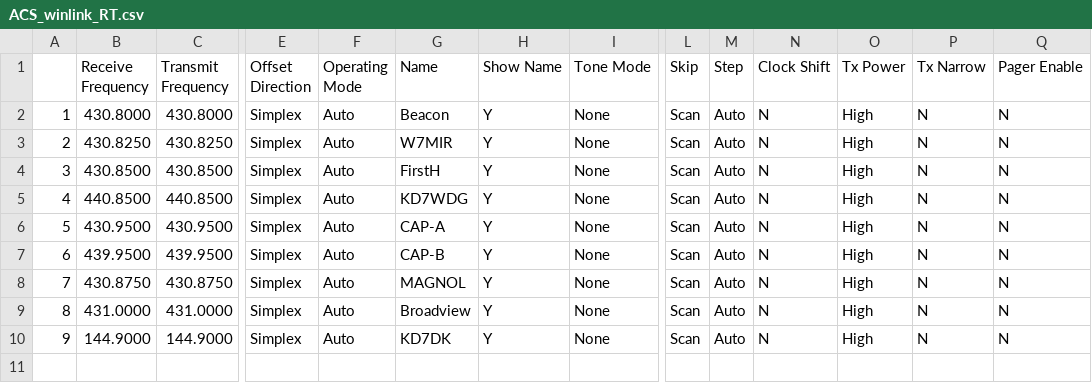
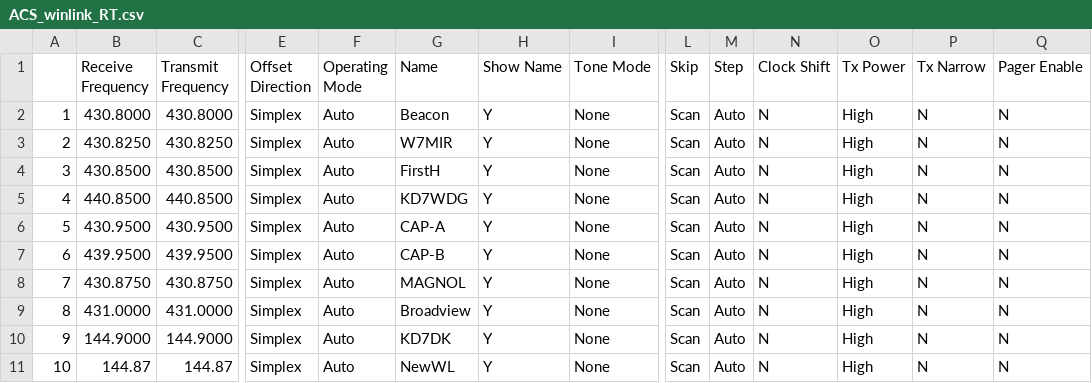
Before and after one commit to efalk/SeattleACS, a CSV file: ACS_winlink_RT.csv, drawn as a sheet; only a part is shown, gaps mark what is left out; rows hold the shown columns only; the diff names each change by its address in the sheet, - before the commit and + after, or states it on an @@ line.

Commit message:
Added NewWL to winlink csv files

```diff
--- a/ACS_winlink_RT.csv
+++ b/ACS_winlink_RT.csv
+row 11: 10 | 144.87 | 144.87 | Simplex | Auto | NewWL | Y | None | Scan | Auto | N | High | N | N
```
